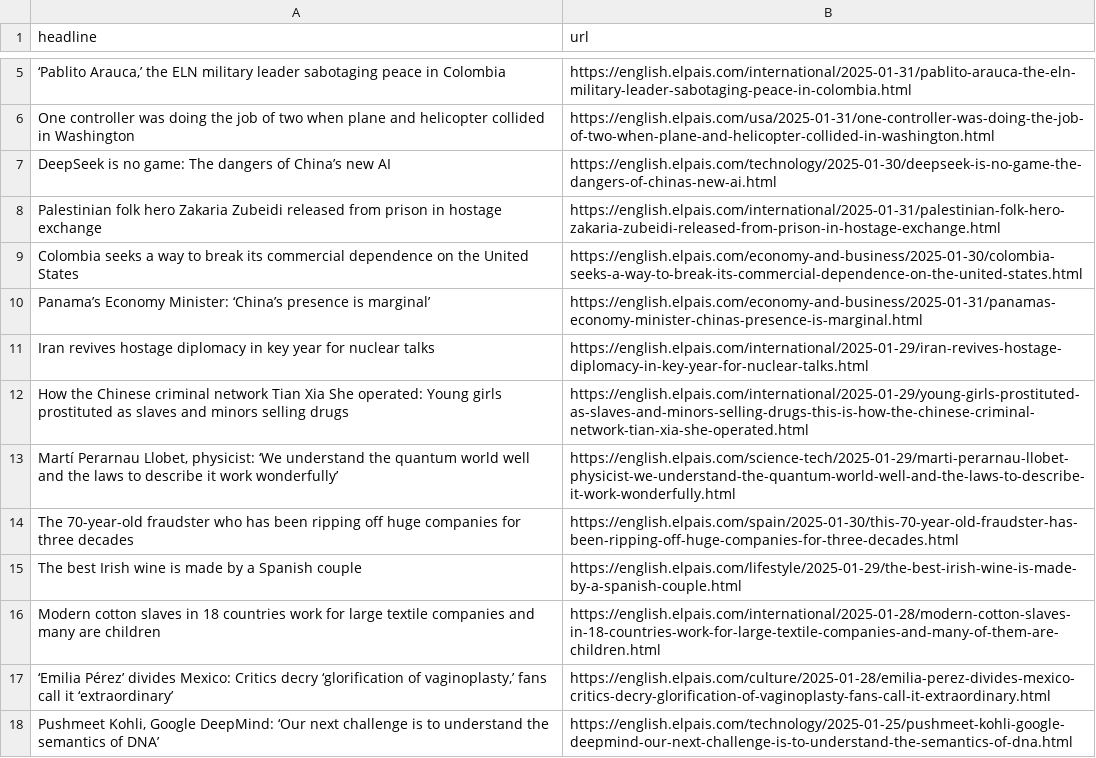
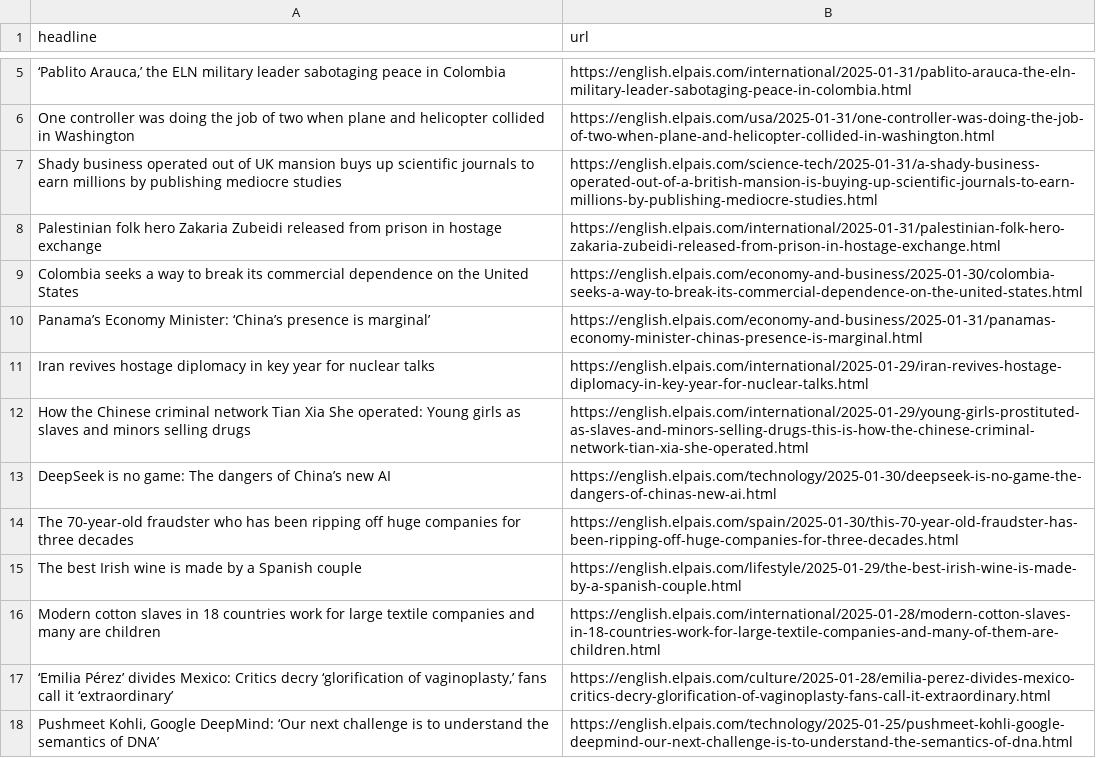
Before and after one commit to anaemepe/autoscrapper-elpais, a CSV file: headlines.csv, drawn as a sheet; only a part is shown, gaps mark what is left out; removed rows and columns are numbered as before the commit, all else as after; the diff names each change by its address in the sheet, - before the commit and + after, or states it on an @@ line.

```diff
--- a/headlines.csv
+++ b/headlines.csv
+row 7: Shady business operated out of UK mansion buys up scientific journals to earn millions by publishing mediocre studies | https://english.elpais.com/science-tech/2025-01-31/a-shady-business-operated-out-of-a-british-mansion-is-buying-up-scientific-journals-to-earn-millions-by-publishing-mediocre-studies.html
-A12 (headline): …Young girls prostituted as slaves…
+A12 (headline): …Young girls as slaves…
-row 13: Martí Perarnau Llobet, physicist: ‘We understand the quantum world well and the laws to describe it work wonderfully’ | https://english.elpais.com/science-tech/2025-01-29/marti-perarnau-llobet-physicist-we-understand-the-quantum-world-well-and-the-laws-to-describe-it-work-wonderfully.html
@@ row 7 moved to row 13: DeepSeek is no game: The dangers of Chin… @@
```
